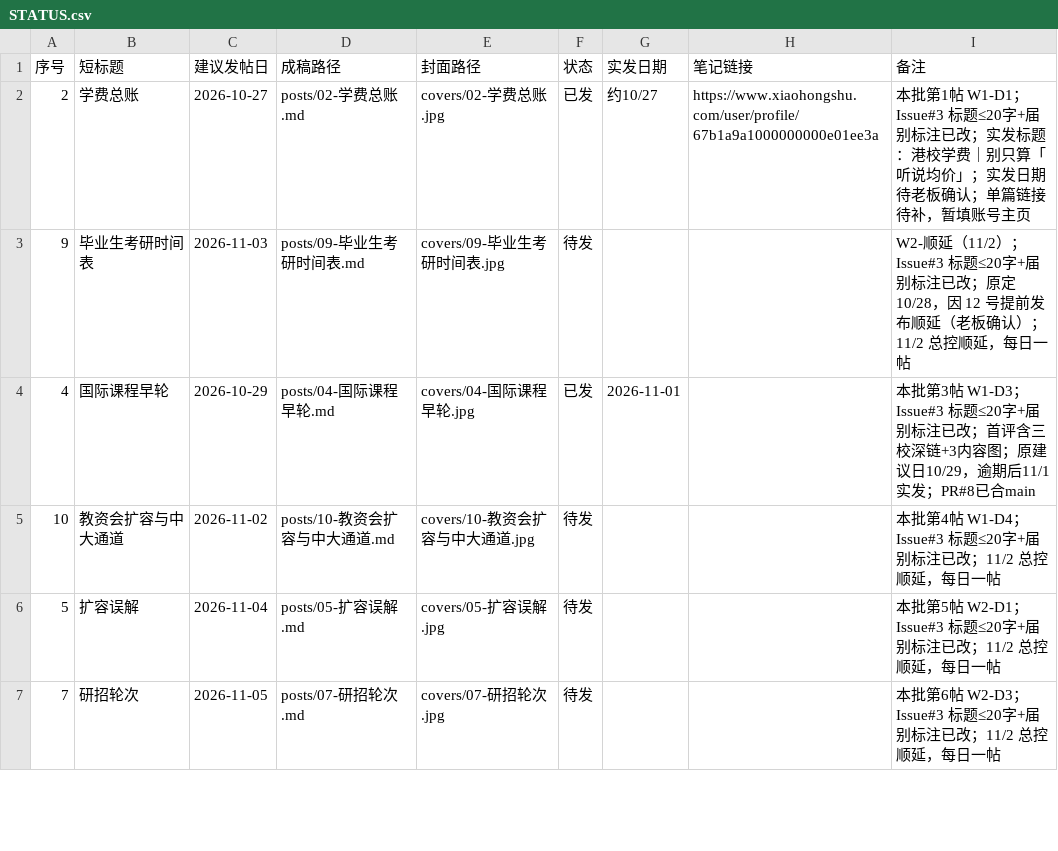
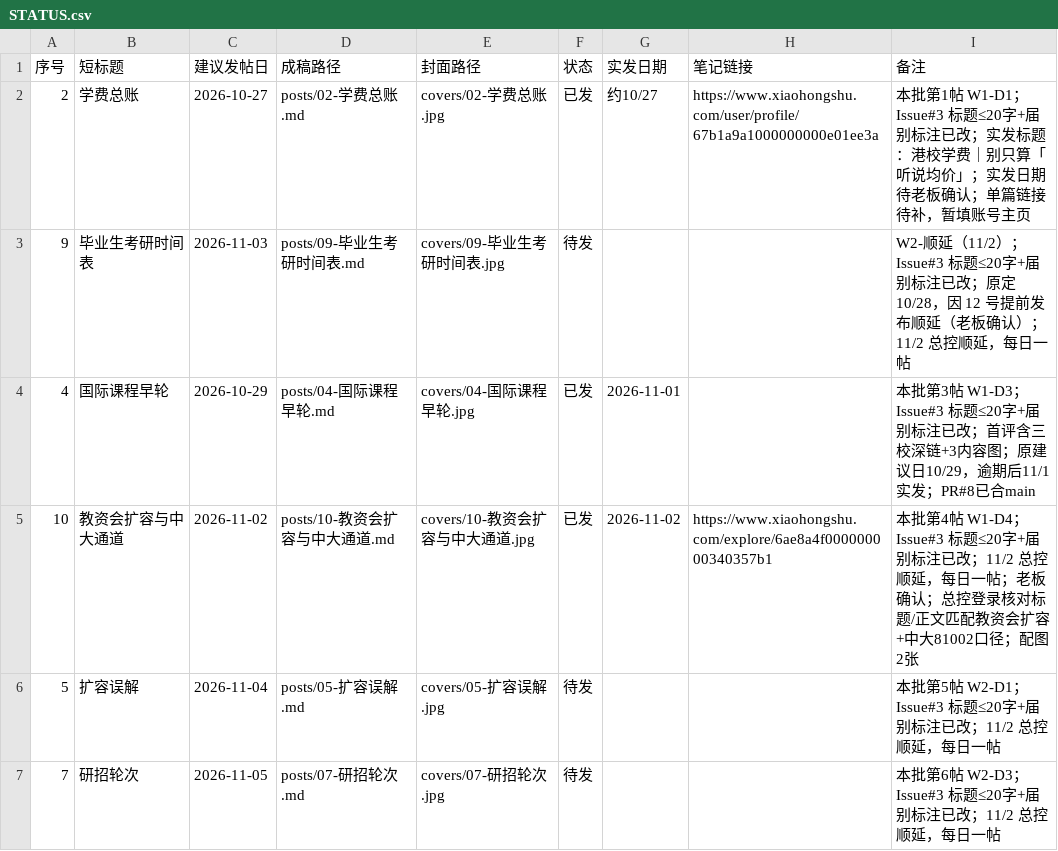
Before and after one commit to MrHypeer/hipipe-xiaohongshu, a CSV file: STATUS.csv, drawn as a sheet; only a part is shown.

```diff
--- a/STATUS.csv
+++ b/STATUS.csv
@@ -4,3 +4,3 @@
 4,国际课程早轮,2026-10-29,posts/04-国际课程早轮.md,covers/04-国际课程早轮.jpg,已发,2026-11-01,,本批第3帖 W1-D3；Issue#3 标题≤20字+届别标注已改；首评含三校深链+3内容图；原建议日10/29，逾期后11/1实发；PR#8已合main
-10,教资会扩容与中大通道,2026-11-02,posts/10-教资会扩容与中大通道.md,covers/10-教资会扩容与中大通道.jpg,待发,,,本批第4帖 W1-D4；Issue#3 标题≤20字+届别标注已改；11/2 总控顺延，每日一帖
+10,教资会扩容与中大通道,2026-11-02,posts/10-教资会扩容与中大通道.md,covers/10-教资会扩容与中大通道.jpg,已发,2026-11-02,https://www.xiaohongshu.com/explore/6ae8a4f000000000340357b1,本批第4帖 W1-D4；Issue#3 标题≤20字+届别标注已改；11/2 总控顺延，每日一帖；老板确认；总控登录核对标题/正文匹配教资会扩容+中大81002口径；配图2张
 5,扩容误解,2026-11-04,posts/05-扩容误解.md,covers/05-扩容误解.jpg,待发,,,本批第5帖 W2-D1；Issue#3 标题≤20字+届别标注已改；11/2 总控顺延，每日一帖
```
Also changed, not shown: 4 other files.
